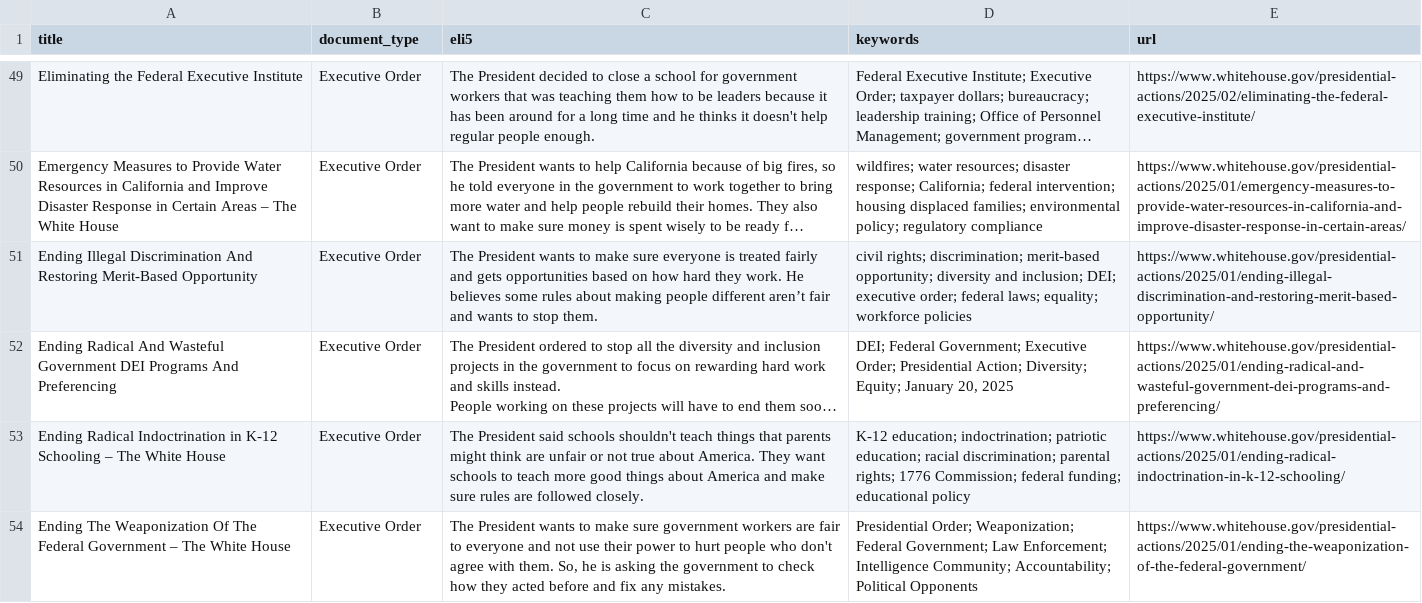
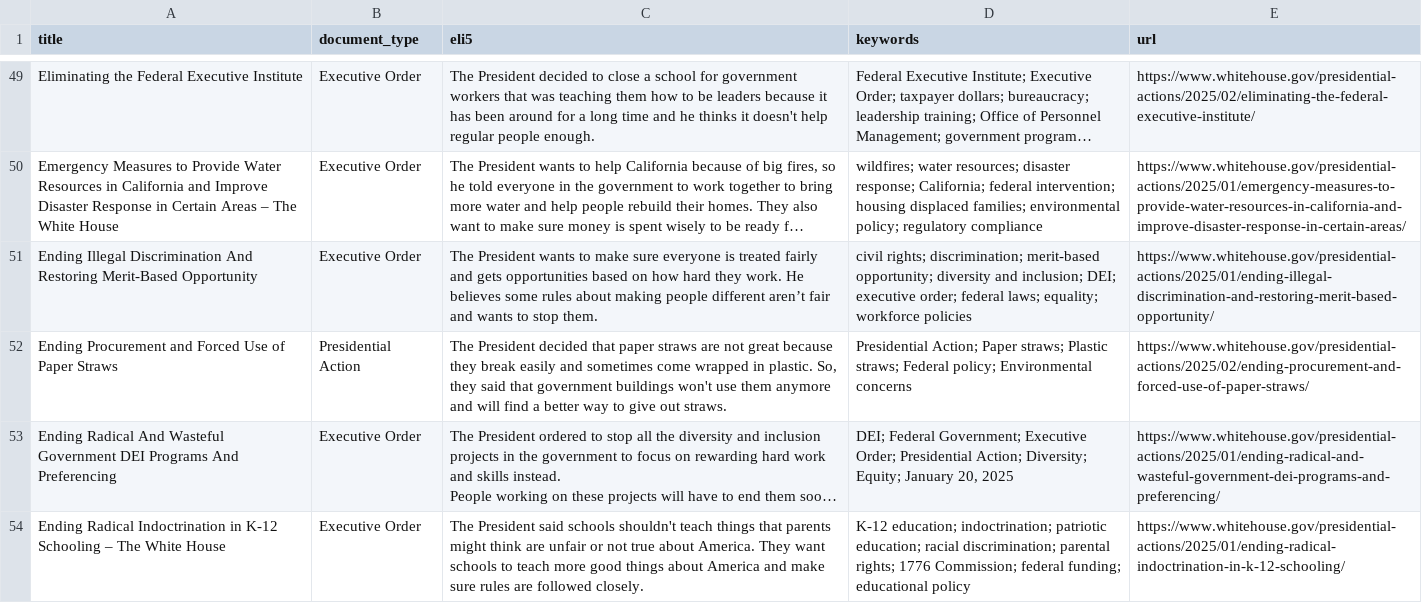
Before and after one commit to mjbommar/wh-pa, a CSV file: pages.csv, drawn as a sheet; only a part is shown, gaps mark what is left out; the shorter side is filled out with more unchanged rows; long unchanged cells end in …; the diff names each change by its address in the sheet, - before the commit and + after, or states it on an @@ line.

```diff
--- a/pages.csv
+++ b/pages.csv
+row 52: Ending Procurement and Forced Use of Paper Straws | Presidential Action | The President decided that paper straws are not great because they break easily and sometimes come wrapped in plastic. So, they said that government buildings won't use them anymore and will find a better way to give out straws. | Presidential Action; Paper straws; Plastic straws; Federal policy; Environmental concerns | https://www.whitehouse.gov/presidential-actions/2025/02/ending-procurement-and-forced-use-of-paper-straws/
```
Also changed, not shown: 3 other files.
